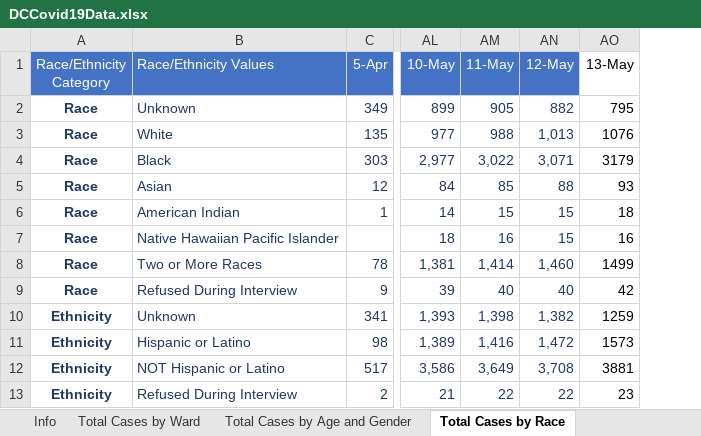
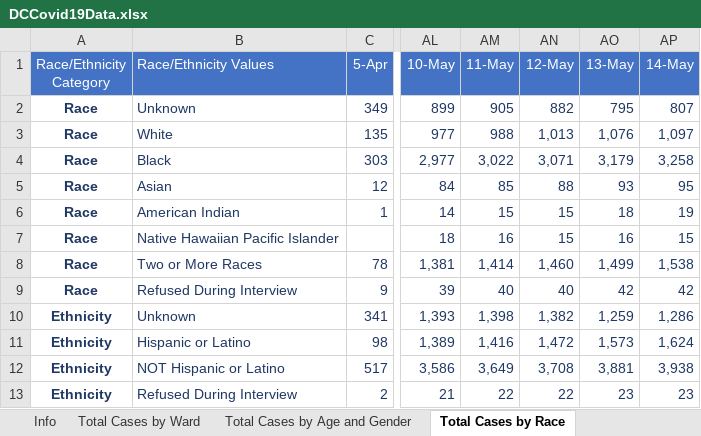
Before and after one commit to anesta95/DMV_Covid-19_Dashboard, an Excel workbook: DCCovid19Data.xlsx, sheet Total Cases by Race, drawn as a sheet; only a part is shown, gaps mark what is left out; values as stored, in another font and other column widths than the file's, no borders; the diff names each change by its address in the sheet, - before the commit and + after, or states it on an @@ line.

```diff
--- a/DCCovid19Data.xlsx (sheet Total Cases by Race)
+++ b/DCCovid19Data.xlsx (sheet Total Cases by Race)
+column AP (14-May), rows 2-13: 807 | 1,097 | 3,258 | 95 | 19 | 15 | 1,538 | 42 | 1,286 | 1,624 | 3,938 | 23
@@ AO1 fill: none → #4472C4, text colour: black → #FFFFFF @@
-AO2:AO13 text colour: black
+AO2:AO13 text colour: #203864
-AO3 (13-May): 1076
+AO3 (13-May): 1,076
-AO4 (13-May): 3179
+AO4 (13-May): 3,179
-AO8 (13-May): 1499
+AO8 (13-May): 1,499
-AO10 (13-May): 1259
+AO10 (13-May): 1,259
-AO11 (13-May): 1573
+AO11 (13-May): 1,573
-AO12 (13-May): 3881
+AO12 (13-May): 3,881
```
Also changed, not shown: sheet Total Cases by Age and Gender, sheet Total Cases by Ward, sheet Lives Lost by Ward, sheet Lives Lost by Race, sheet Overall Stats, 34 other files.
